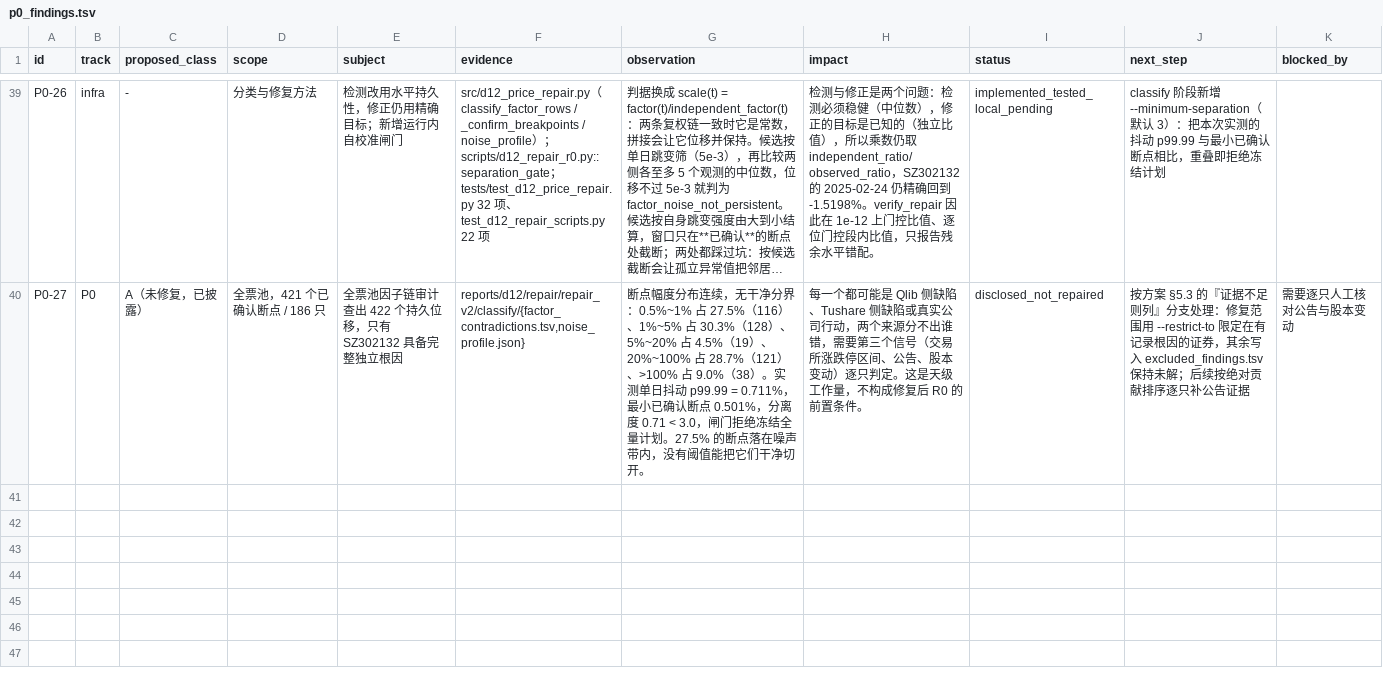
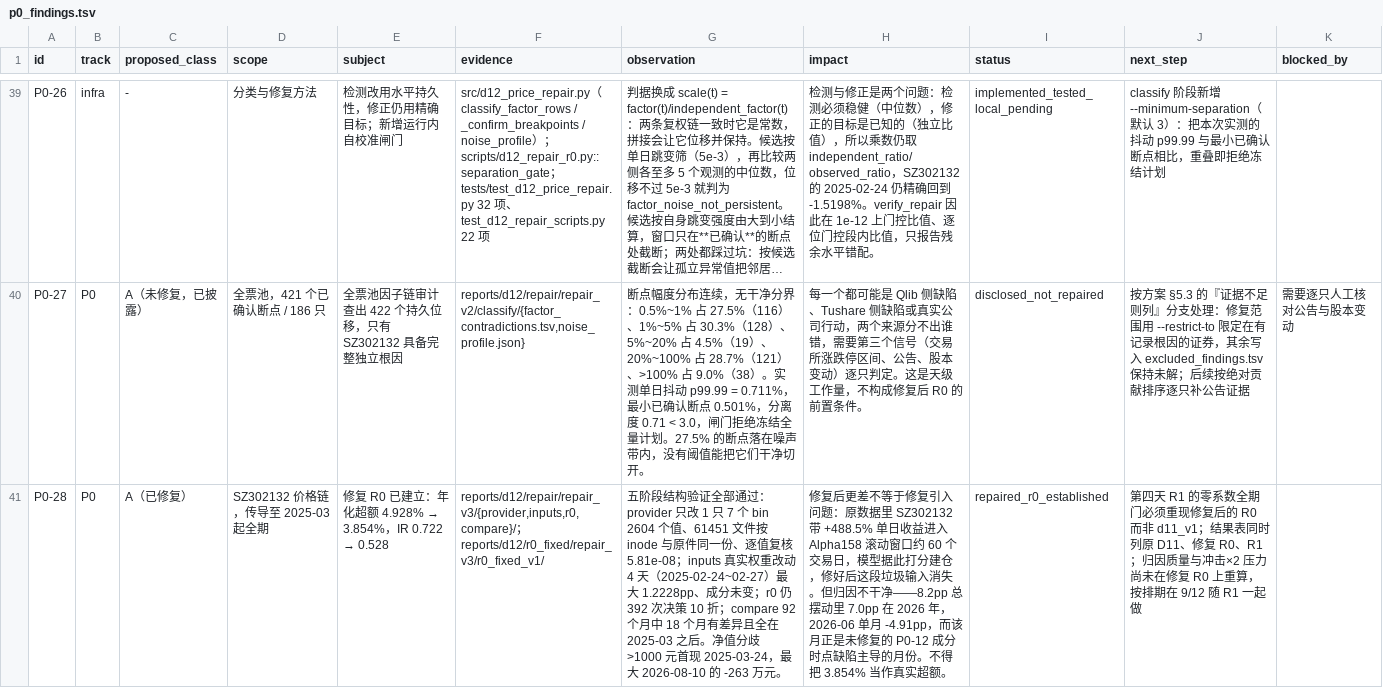
Before and after one commit to Tingfu-Zhou/csi500-research, a TSV file: reports/d12/p0_findings.tsv, drawn as a sheet; only a part is shown, gaps mark what is left out; long unchanged cells end in …; the diff covers the shown part only; the diff names each change by its address in the sheet, - before the commit and + after, or states it on an @@ line.

```diff
--- a/reports/d12/p0_findings.tsv
+++ b/reports/d12/p0_findings.tsv
+row 41: P0-28 | P0 | A（已修复） | SZ302132 价格链，传导至 2025-03 起全期 | 修复 R0 已建立：年化超额 4.928% → 3.854%，IR 0.722 → 0.528 | reports/d12/repair/repair_v3/{provider,inputs,r0,compare}/；reports/d12/r0_fixed/repair_v3/r0_fixed_v1/ | 五阶段结构验证全部通过：provider 只改 1 只 7 个 bin 2604 个值、61451 文件按 inode 与原件同一份、逐值复核 5.81e-08；inputs 真实权重改动 4 天（2025-02-24~02-27）最大 1.2228pp、成分未变；r0 仍 392 次决策 10 折；compare 92 个月中 18 个月有差异且全在 2025-03 之后。净值分歧 >1000 元首现 2025-03-24，最大 2026-08-10 的 -263 万元。 | 修复后更差不等于修复引入问题：原数据里 SZ302132 带 +488.5% 单日收益进入 Alpha158 滚动窗口约 60 个交易日，模型据此打分建仓，修好后这段垃圾输入消失。但归因不干净——8.2pp 总摆动里 7.0pp 在 2026 年，2026-06 单月 -4.91pp，而该月正是未修复的 P0-12 成分时点缺陷主导的月份。不得把 3.854% 当作真实超额。 | repaired_r0_established | 第四天 R1 的零系数全期门必须重现修复后的 R0 而非 d11_v1；结果表同时列原 D11、修复 R0、R1；归因质量与冲击×2 压力尚未在修复 R0 上重算，按排期在 9/12 随 R1 一起做
```
Also changed, not shown: 1 added row elsewhere in this file, reports/d12/experiment_registry.tsv, 1 other file.
